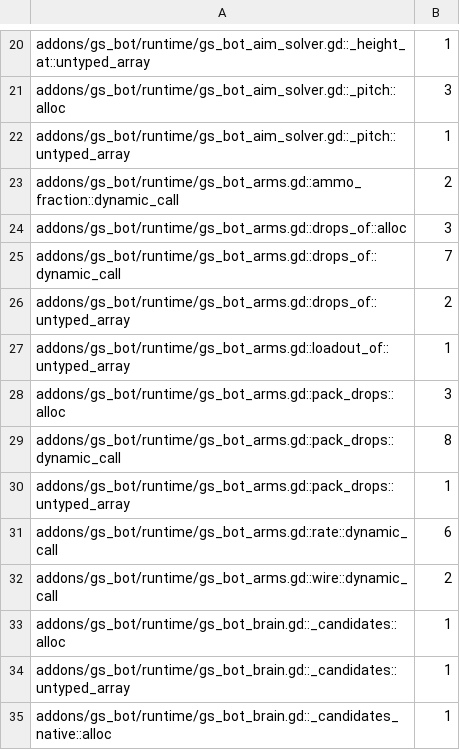
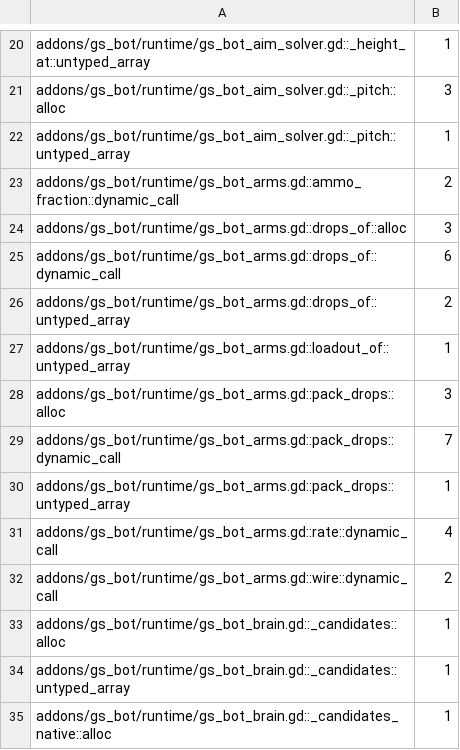
Before and after one commit to gamespice-platform/bot, a TSV file: ci/efficiency/gd-perf.tsv, drawn as a sheet; only a part is shown, gaps mark what is left out.

```diff
--- a/ci/efficiency/gd-perf.tsv
+++ b/ci/efficiency/gd-perf.tsv
@@ -24,3 +24,3 @@ addons/gs_bot/runtime/gs_bot_arms.gd::ammo_fraction::dynamic_call	2
 addons/gs_bot/runtime/gs_bot_arms.gd::drops_of::alloc	3
-addons/gs_bot/runtime/gs_bot_arms.gd::drops_of::dynamic_call	7
+addons/gs_bot/runtime/gs_bot_arms.gd::drops_of::dynamic_call	6
 addons/gs_bot/runtime/gs_bot_arms.gd::drops_of::untyped_array	2
@@ -28,5 +28,5 @@ addons/gs_bot/runtime/gs_bot_arms.gd::loadout_of::untyped_array	1
 addons/gs_bot/runtime/gs_bot_arms.gd::pack_drops::alloc	3
-addons/gs_bot/runtime/gs_bot_arms.gd::pack_drops::dynamic_call	8
+addons/gs_bot/runtime/gs_bot_arms.gd::pack_drops::dynamic_call	7
 addons/gs_bot/runtime/gs_bot_arms.gd::pack_drops::untyped_array	1
-addons/gs_bot/runtime/gs_bot_arms.gd::rate::dynamic_call	6
+addons/gs_bot/runtime/gs_bot_arms.gd::rate::dynamic_call	4
 addons/gs_bot/runtime/gs_bot_arms.gd::wire::dynamic_call	2
```
Also changed, not shown: 1 other file.
